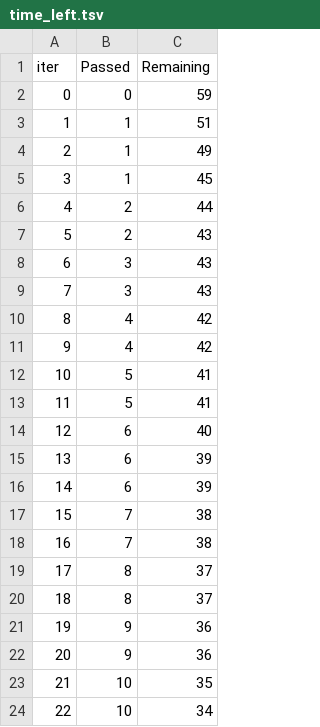
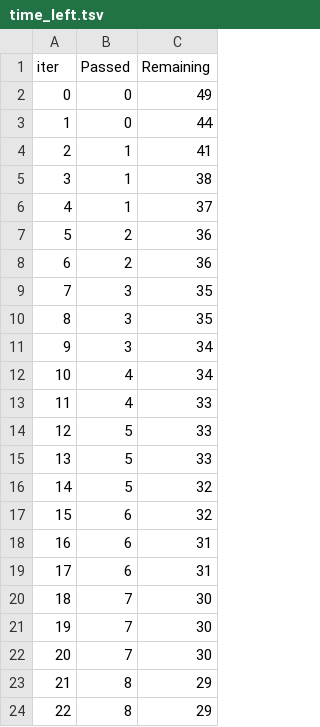
Before and after one commit to Swayam-Burde/Student_Performance_Prediction, a TSV file: catboost_info/time_left.tsv, drawn as a sheet; only a part is shown; the diff covers the shown part only.

```diff
--- a/catboost_info/time_left.tsv
+++ b/catboost_info/time_left.tsv
@@ -1,24 +1,24 @@
 iter	Passed	Remaining
-0	0	59
-1	1	51
-2	1	49
-3	1	45
-4	2	44
-5	2	43
-6	3	43
-7	3	43
-8	4	42
-9	4	42
-10	5	41
-11	5	41
-12	6	40
-13	6	39
-14	6	39
-15	7	38
-16	7	38
-17	8	37
-18	8	37
-19	9	36
-20	9	36
-21	10	35
-22	10	34
+0	0	49
+1	0	44
+2	1	41
+3	1	38
+4	1	37
+5	2	36
+6	2	36
+7	3	35
+8	3	35
+9	3	34
+10	4	34
+11	4	33
+12	5	33
+13	5	33
+14	5	32
+15	6	32
+16	6	31
+17	6	31
+18	7	30
+19	7	30
+20	7	30
+21	8	29
+22	8	29
```
Also changed, not shown: 146 edited cells elsewhere in this file, 3 other files.
